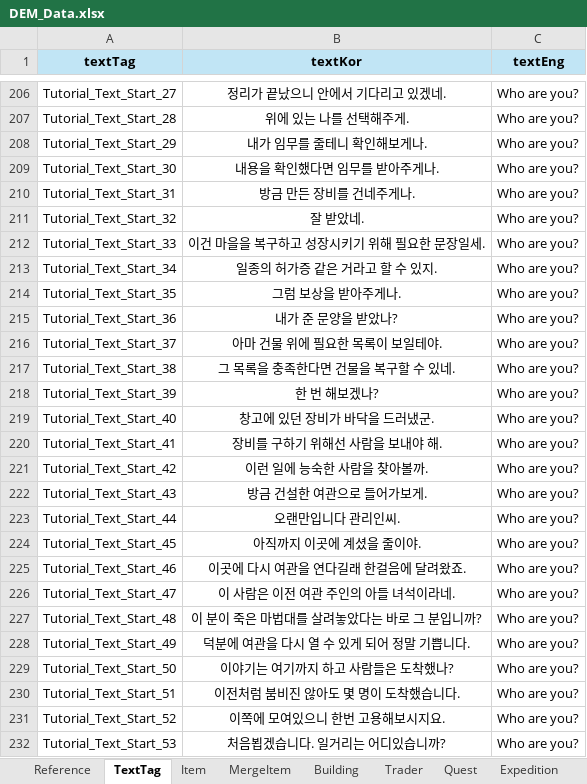
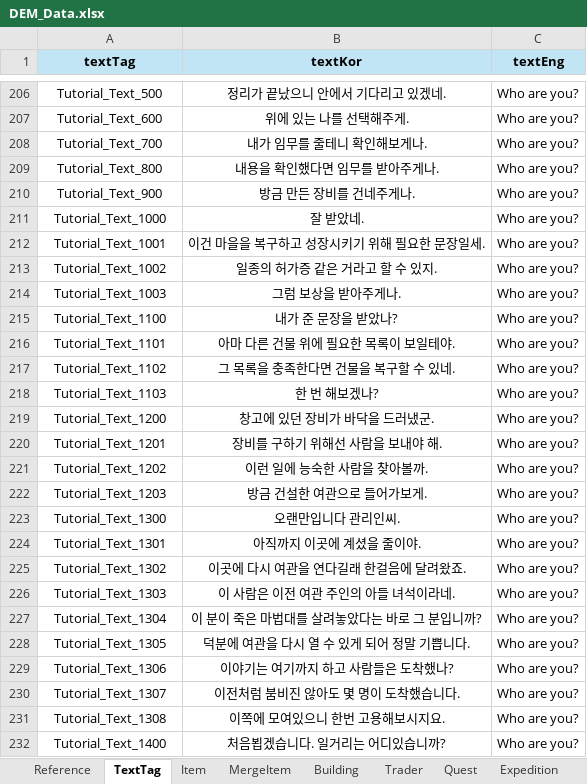
Before and after one commit to Roy052/DesktopEquipmentMerge, an Excel workbook: Sheet/DEM_Data.xlsx, sheet TextTag, drawn as a sheet; only a part is shown, gaps mark what is left out; values as stored, in another font and other column widths than the file's, no borders; the diff covers the shown part only; the diff names each change by its address in the sheet, - before the commit and + after, or states it on an @@ line.

```diff
--- a/Sheet/DEM_Data.xlsx (sheet TextTag)
+++ b/Sheet/DEM_Data.xlsx (sheet TextTag)
-A206 (textTag): Tutorial_Text_Start_27
+A206 (textTag): Tutorial_Text_500
-A207 (textTag): Tutorial_Text_Start_28
+A207 (textTag): Tutorial_Text_600
-A208 (textTag): Tutorial_Text_Start_29
+A208 (textTag): Tutorial_Text_700
-A209 (textTag): Tutorial_Text_Start_30
+A209 (textTag): Tutorial_Text_800
-A210 (textTag): Tutorial_Text_Start_31
+A210 (textTag): Tutorial_Text_900
-A211 (textTag): Tutorial_Text_Start_32
+A211 (textTag): Tutorial_Text_1000
-A212 (textTag): Tutorial_Text_Start_33
+A212 (textTag): Tutorial_Text_1001
-A213 (textTag): Tutorial_Text_Start_34
+A213 (textTag): Tutorial_Text_1002
-A214 (textTag): Tutorial_Text_Start_35
+A214 (textTag): Tutorial_Text_1003
-A215 (textTag): Tutorial_Text_Start_36
+A215 (textTag): Tutorial_Text_1100
-B215 (textKor): 내가 준 문양을 받았나?
+B215 (textKor): 내가 준 문장을 받았나?
-A216 (textTag): Tutorial_Text_Start_37
+A216 (textTag): Tutorial_Text_1101
-B216 (textKor): 아마 건물 위에 필요한 목록이 보일테야.
+B216 (textKor): 아마 다른 건물 위에 필요한 목록이 보일테야.
-A217 (textTag): Tutorial_Text_Start_38
+A217 (textTag): Tutorial_Text_1102
-A218 (textTag): Tutorial_Text_Start_39
+A218 (textTag): Tutorial_Text_1103
-A219 (textTag): Tutorial_Text_Start_40
+A219 (textTag): Tutorial_Text_1200
-A220 (textTag): Tutorial_Text_Start_41
+A220 (textTag): Tutorial_Text_1201
-A221 (textTag): Tutorial_Text_Start_42
+A221 (textTag): Tutorial_Text_1202
-A222 (textTag): Tutorial_Text_Start_43
+A222 (textTag): Tutorial_Text_1203
-A223 (textTag): Tutorial_Text_Start_44
+A223 (textTag): Tutorial_Text_1300
-A224 (textTag): Tutorial_Text_Start_45
+A224 (textTag): Tutorial_Text_1301
-A225 (textTag): Tutorial_Text_Start_46
+A225 (textTag): Tutorial_Text_1302
-A226 (textTag): Tutorial_Text_Start_47
+A226 (textTag): Tutorial_Text_1303
-A227 (textTag): Tutorial_Text_Start_48
+A227 (textTag): Tutorial_Text_1304
-A228 (textTag): Tutorial_Text_Start_49
+A228 (textTag): Tutorial_Text_1305
-A229 (textTag): Tutorial_Text_Start_50
+A229 (textTag): Tutorial_Text_1306
-A230 (textTag): Tutorial_Text_Start_51
+A230 (textTag): Tutorial_Text_1307
-A231 (textTag): Tutorial_Text_Start_52
+A231 (textTag): Tutorial_Text_1308
-A232 (textTag): Tutorial_Text_Start_53
+A232 (textTag): Tutorial_Text_1400
```
Also changed, not shown: 2 added rows, 1 removed row and 48 edited cells elsewhere in this sheet, sheet Dialog, sheet Reference, other sheet tabs, formulas that keep their value, 14 other files.
